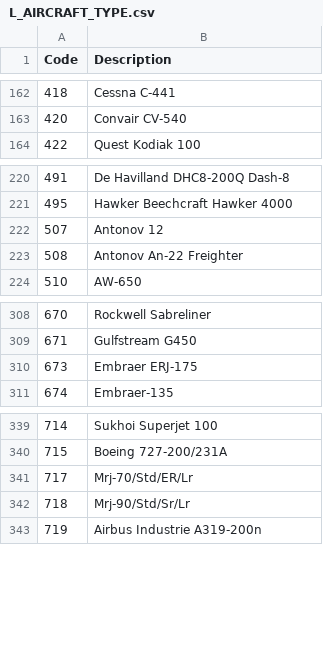
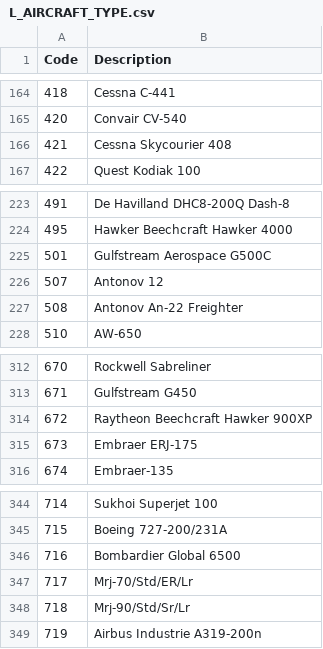
Before and after one commit to sustainableaviation/jetfuelburn, a CSV file: processing/usdot/data/L_AIRCRAFT_TYPE.csv, drawn as a sheet; only a part is shown, gaps mark what is left out; the diff covers the shown part only.

```diff
--- a/processing/usdot/data/L_AIRCRAFT_TYPE.csv
+++ b/processing/usdot/data/L_AIRCRAFT_TYPE.csv
@@ -163,2 +165,3 @@ Code,Description
 "420","Convair CV-540"
+"421","Cessna Skycourier 408"
 "422","Quest Kodiak 100"
@@ -221,2 +224,3 @@ Code,Description
 "495","Hawker Beechcraft Hawker 4000"
+"501","Gulfstream Aerospace G500C"
 "507","Antonov 12"
@@ -309,2 +313,3 @@ Code,Description
 "671","Gulfstream G450"
+"672","Raytheon Beechcraft Hawker 900XP"
 "673","Embraer ERJ-175"
@@ -340,2 +345,3 @@ Code,Description
 "715","Boeing 727-200/231A"
+"716","Bombardier Global 6500"
 "717","Mrj-70/Std/ER/Lr"
```
Also changed, not shown: 11 added rows elsewhere in this file, 6 other files.
